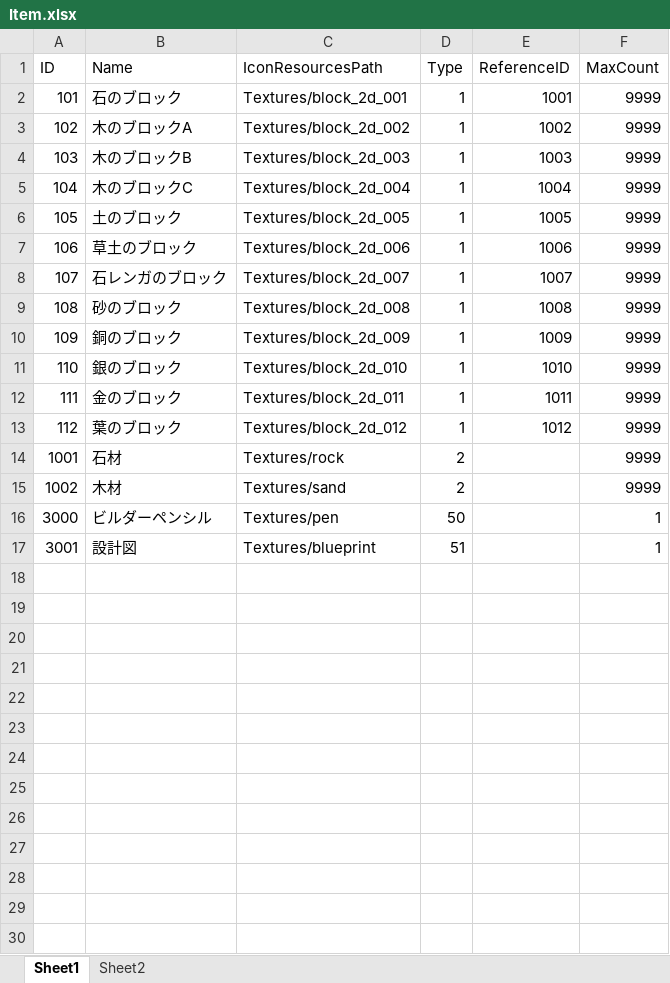
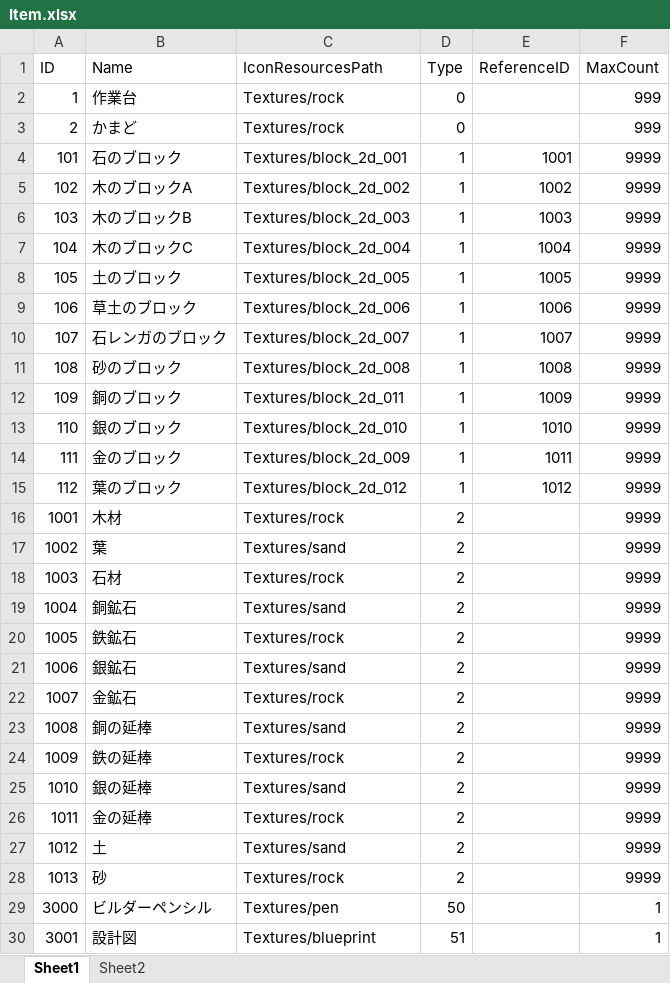
Before and after one commit to jobcrowngame/CraftStory, an Excel workbook: Config/Excel/Item.xlsx, sheet Sheet1, drawn as a sheet; values as stored, in another font and other column widths than the file's, no borders; table styles not drawn; addresses are those after the commit; the diff names each change by its address in the sheet, - before the commit and + after, or states it on an @@ line.

```diff
--- a/Config/Excel/Item.xlsx (sheet Sheet1)
+++ b/Config/Excel/Item.xlsx (sheet Sheet1)
+row 2: 1 | 作業台 | Textures/rock | 0 |  | 999
+row 3: 2 | かまど | Textures/rock | 0 |  | 999
-C12 (IconResourcesPath): Textures/block_2d_009
+C12 (IconResourcesPath): Textures/block_2d_011
-C14 (IconResourcesPath): Textures/block_2d_011
+C14 (IconResourcesPath): Textures/block_2d_009
-B16 (Name): 石材
+B16 (Name): 木材
-B17 (Name): 木材
+B17 (Name): 葉
+row 18: 1003 | 石材 | Textures/rock | 2 |  | 9999
+row 19: 1004 | 銅鉱石 | Textures/sand | 2 |  | 9999
+row 20: 1005 | 鉄鉱石 | Textures/rock | 2 |  | 9999
+row 21: 1006 | 銀鉱石 | Textures/sand | 2 |  | 9999
+row 22: 1007 | 金鉱石 | Textures/rock | 2 |  | 9999
+row 23: 1008 | 銅の延棒 | Textures/sand | 2 |  | 9999
+row 24: 1009 | 鉄の延棒 | Textures/rock | 2 |  | 9999
+row 25: 1010 | 銀の延棒 | Textures/sand | 2 |  | 9999
+row 26: 1011 | 金の延棒 | Textures/rock | 2 |  | 9999
+row 27: 1012 | 土 | Textures/sand | 2 |  | 9999
+row 28: 1013 | 砂 | Textures/rock | 2 |  | 9999
```
Also changed, not shown: Config/Excel/Craft.xlsx, 2 other files.
